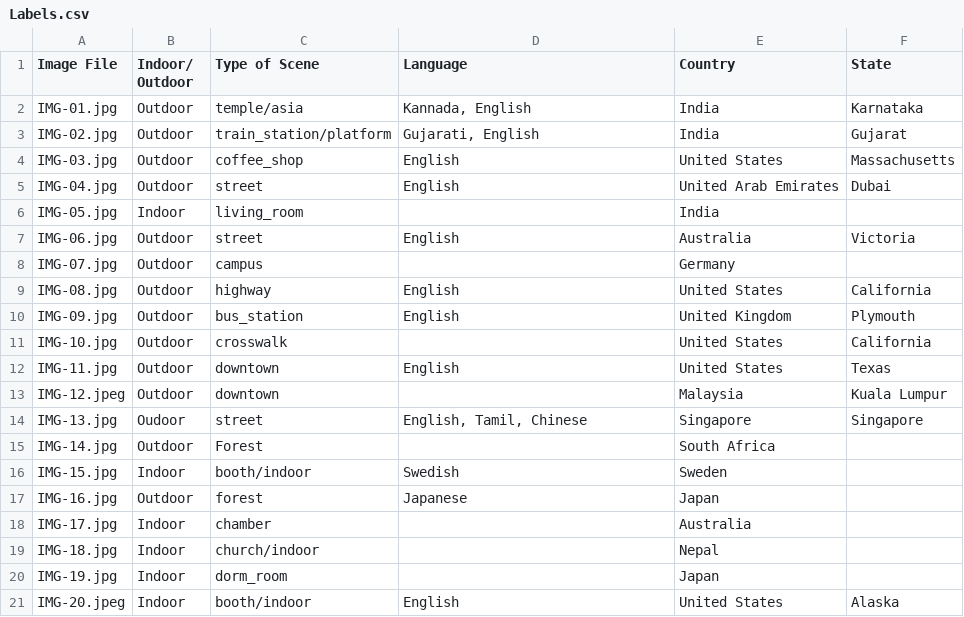
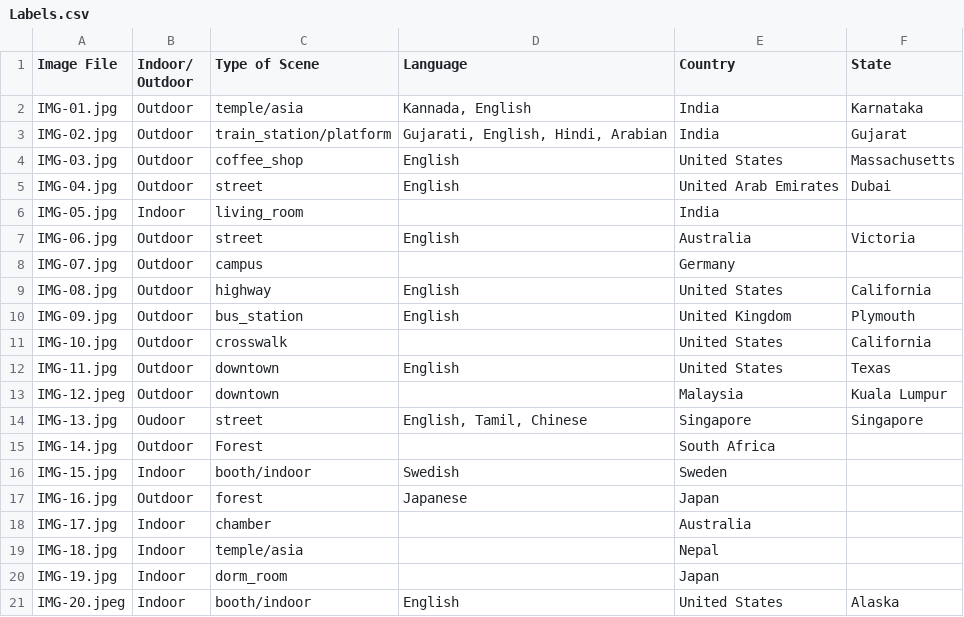
Before and after one commit to UMass-Rescue/GeoLocator, a CSV file: Evaluation/Labels.csv, drawn as a sheet.

```diff
--- a/Evaluation/Labels.csv
+++ b/Evaluation/Labels.csv
@@ -2,3 +2,3 @@ Image File,Indoor/ Outdoor,Type of Scene,Language,Country,State
 IMG-01.jpg,Outdoor,temple/asia,"Kannada, English",India,Karnataka
-IMG-02.jpg,Outdoor,train_station/platform,"Gujarati, English",India,Gujarat
+IMG-02.jpg,Outdoor,train_station/platform,"Gujarati, English, Hindi, Arabian",India,Gujarat
 IMG-03.jpg,Outdoor,coffee_shop,English,United States,Massachusetts
@@ -18,3 +18,3 @@ IMG-16.jpg,Outdoor,forest,Japanese,Japan,
 IMG-17.jpg,Indoor,chamber,,Australia,
-IMG-18.jpg,Indoor,church/indoor,,Nepal,
+IMG-18.jpg,Indoor,temple/asia,,Nepal,
 IMG-19.jpg,Indoor,dorm_room,,Japan,
```
Also changed, not shown: Evaluation/op.csv, 31 other files.
